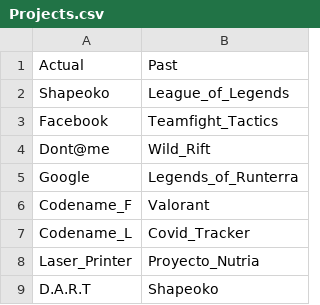
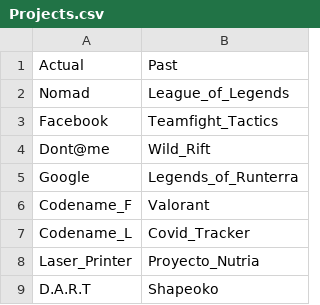
Before and after one commit to AlejandroMoran/Personnel-managment-tool, a CSV file: Resources/Data/Projects.csv, drawn as a sheet; only a part is shown.

```diff
--- a/Resources/Data/Projects.csv
+++ b/Resources/Data/Projects.csv
@@ -1,3 +1,3 @@
 Actual,Past
-Shapeoko,League_of_Legends
+Nomad,League_of_Legends
 Facebook,Teamfight_Tactics
```
Also changed, not shown: Resources/Data/Database.csv, 9 other files.
